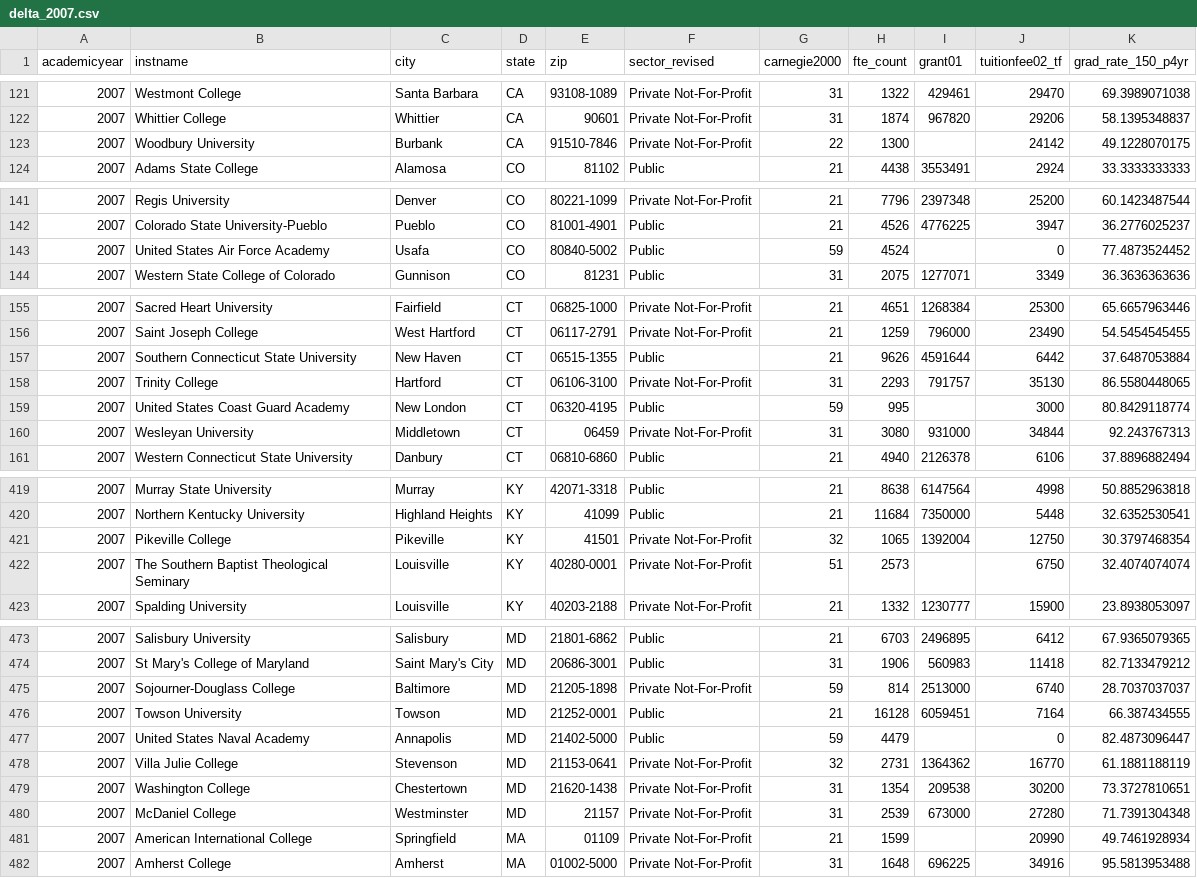
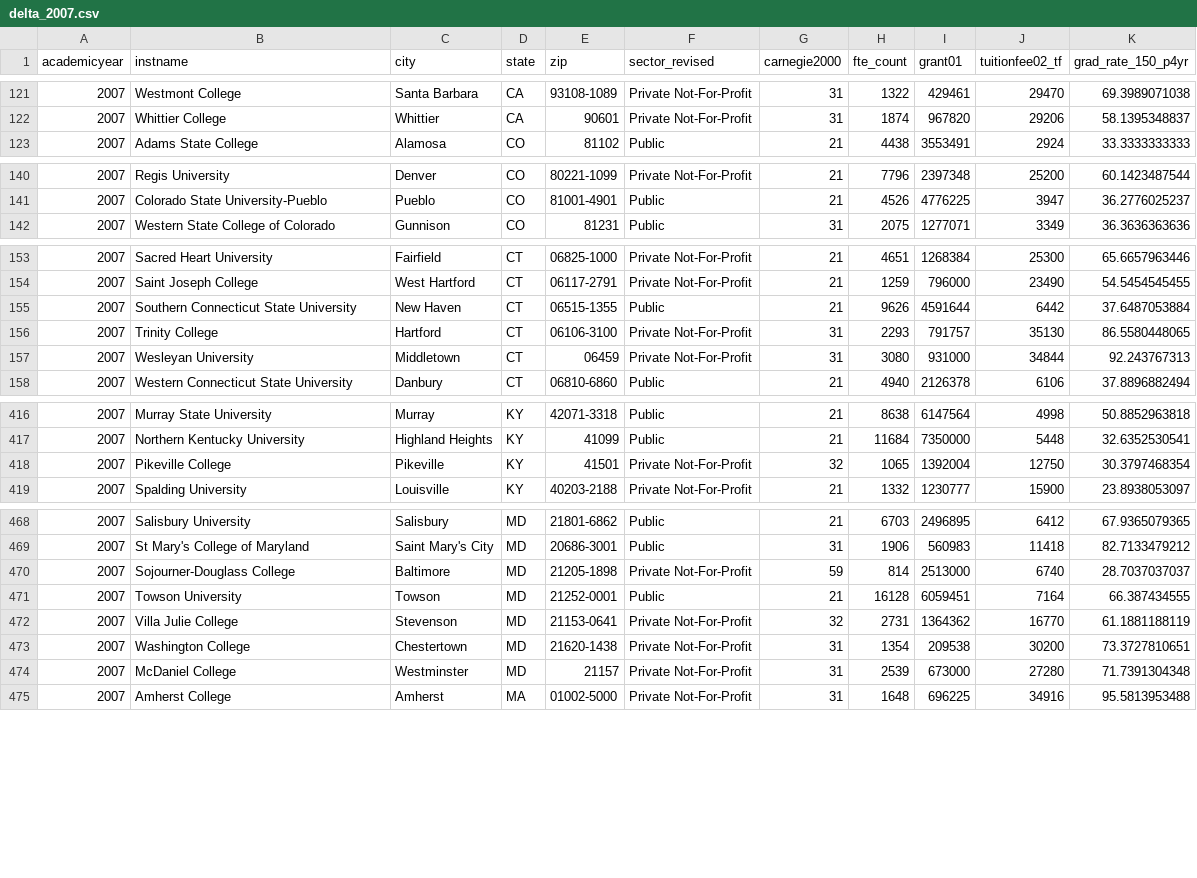
Before and after one commit to markriedesel/enrollmentD3exercise, a CSV file: delta_2007.csv, drawn as a sheet; only a part is shown, gaps mark what is left out; the diff covers the shown part only.

```diff
--- a/delta_2007.csv
+++ b/delta_2007.csv
@@ -122,3 +122,2 @@ academicyear,instname,city,state,zip,sector_revised,carnegie2000,fte_count,grant
 2007,Whittier College,Whittier,CA,90601,Private Not-For-Profit,31,1874,967820,29206,58.1395348837
-2007,Woodbury University,Burbank,CA,91510-7846,Private Not-For-Profit,22,1300,,24142,49.1228070175
 2007,Adams State College,Alamosa,CO,81102,Public,21,4438,3553491,2924,33.3333333333
@@ -142,3 +141,2 @@ academicyear,instname,city,state,zip,sector_revised,carnegie2000,fte_count,grant
 2007,Colorado State University-Pueblo,Pueblo,CO,81001-4901,Public,21,4526,4776225,3947,36.2776025237
-2007,United States Air Force Academy,Usafa,CO,80840-5002,Public,59,4524,,0,77.4873524452
 2007,Western State College of Colorado,Gunnison,CO,81231,Public,31,2075,1277071,3349,36.3636363636
@@ -158,3 +156,2 @@ academicyear,instname,city,state,zip,sector_revised,carnegie2000,fte_count,grant
 2007,Trinity College,Hartford,CT,06106-3100,Private Not-For-Profit,31,2293,791757,35130,86.5580448065
-2007,United States Coast Guard Academy,New London,CT,06320-4195,Public,59,995,,3000,80.8429118774
 2007,Wesleyan University,Middletown,CT,06459,Private Not-For-Profit,31,3080,931000,34844,92.243767313
@@ -421,3 +418,2 @@ academicyear,instname,city,state,zip,sector_revised,carnegie2000,fte_count,grant
 2007,Pikeville College,Pikeville,KY,41501,Private Not-For-Profit,32,1065,1392004,12750,30.3797468354
-2007,The Southern Baptist Theological Seminary,Louisville,KY,40280-0001,Private Not-For-Profit,51,2573,,6750,32.4074074074
 2007,Spalding University,Louisville,KY,40203-2188,Private Not-For-Profit,21,1332,1230777,15900,23.8938053097
@@ -476,3 +471,2 @@ academicyear,instname,city,state,zip,sector_revised,carnegie2000,fte_count,grant
 2007,Towson University,Towson,MD,21252-0001,Public,21,16128,6059451,7164,66.387434555
-2007,United States Naval Academy,Annapolis,MD,21402-5000,Public,59,4479,,0,82.4873096447
 2007,Villa Julie College,Stevenson,MD,21153-0641,Private Not-For-Profit,32,2731,1364362,16770,61.1881188119
@@ -480,3 +474,2 @@ academicyear,instname,city,state,zip,sector_revised,carnegie2000,fte_count,grant
 2007,McDaniel College,Westminster,MD,21157,Private Not-For-Profit,31,2539,673000,27280,71.7391304348
-2007,American International College,Springfield,MA,01109,Private Not-For-Profit,21,1599,,20990,49.7461928934
 2007,Amherst College,Amherst,MA,01002-5000,Private Not-For-Profit,31,1648,696225,34916,95.5813953488
```
Also changed, not shown: 7 removed rows elsewhere in this file, delta_2002.csv, delta_2003.csv, 9 other files.
